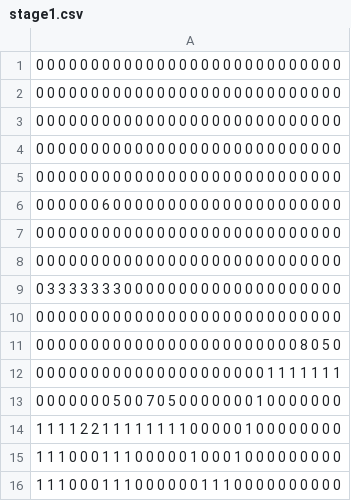
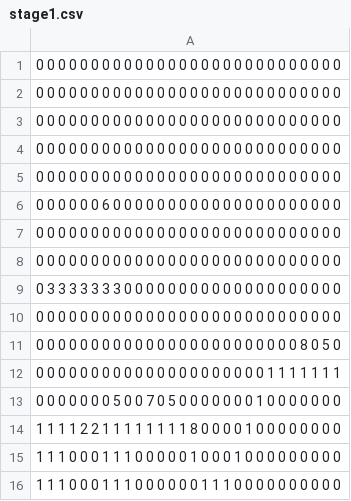
Before and after one commit to Fukuda097548205980248520795274/Huhai, a CSV file: TextFiles/Stage/stage1.csv, drawn as a sheet.

```diff
--- a/TextFiles/Stage/stage1.csv
+++ b/TextFiles/Stage/stage1.csv
@@ -13,3 +13,3 @@
 0 0 0 0 0 0 0 5 0 0 7 0 5 0 0 0 0 0 0 0 1 0 0 0 0 0 0 0
-1 1 1 1 2 2 1 1 1 1 1 1 1 1 0 0 0 0 0 1 0 0 0 0 0 0 0 0
+1 1 1 1 2 2 1 1 1 1 1 1 1 1 8 0 0 0 0 1 0 0 0 0 0 0 0 0
 1 1 1 0 0 0 1 1 1 0 0 0 0 0 1 0 0 0 1 0 0 0 0 0 0 0 0 0
```
Also changed, not shown: 1 other file.
